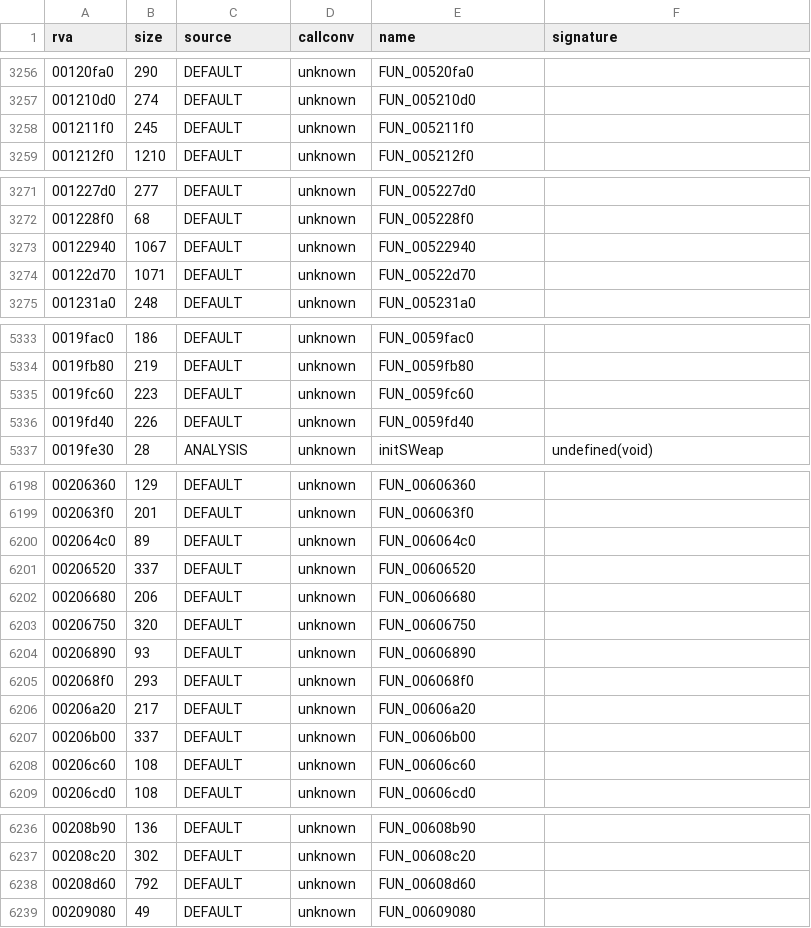
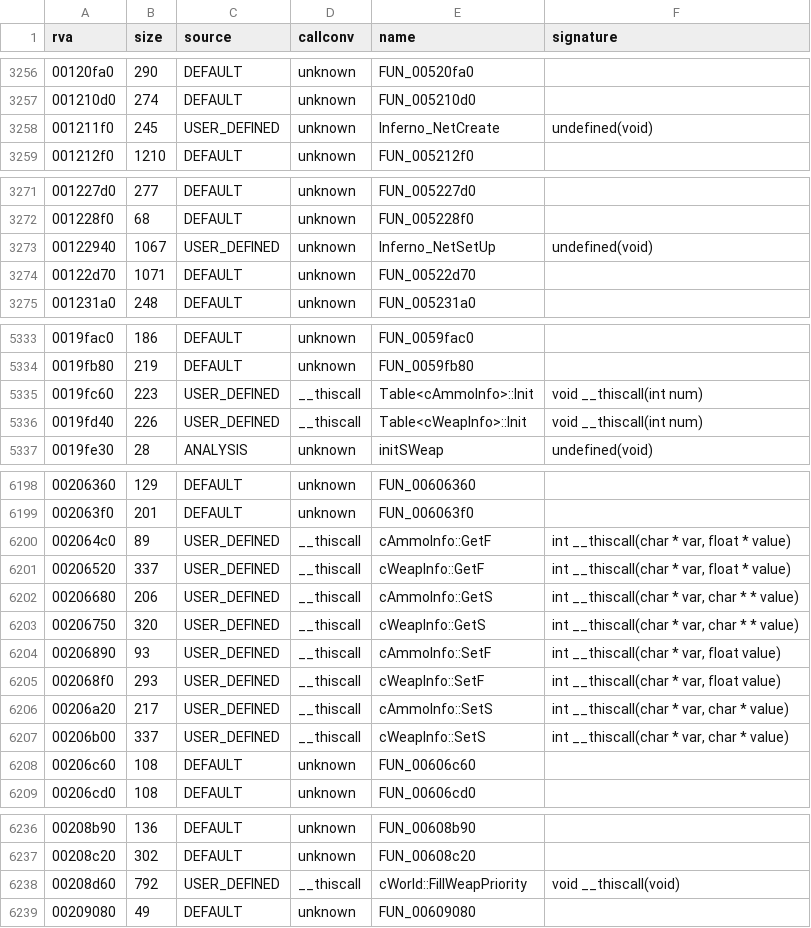
Before and after one commit to Blackwolf1337/scrapland, a TSV file: symbols/functions.tsv, drawn as a sheet; only a part is shown, gaps mark what is left out; the diff covers the shown part only.

Commit message:
SWeap in C, all 15 script functions
Weapon and ammo tables of cWorld (Table<T> with the original int3 index
check), thiscall descriptor methods as imports, missile net creation.
SetSAmmo keeps its NULL-without-exception quirk. difftest flushes after each
check; 969 checks match. compile_commands.json for clangd.

```diff
--- a/symbols/functions.tsv
+++ b/symbols/functions.tsv
@@ -3257,3 +3257,3 @@ rva	size	source	callconv	name	signature
 001210d0	274	DEFAULT	unknown	FUN_005210d0	
-001211f0	245	DEFAULT	unknown	FUN_005211f0	
+001211f0	245	USER_DEFINED	unknown	Inferno_NetCreate	undefined(void)
 001212f0	1210	DEFAULT	unknown	FUN_005212f0	
@@ -3272,3 +3272,3 @@ rva	size	source	callconv	name	signature
 001228f0	68	DEFAULT	unknown	FUN_005228f0	
-00122940	1067	DEFAULT	unknown	FUN_00522940	
+00122940	1067	USER_DEFINED	unknown	Inferno_NetSetUp	undefined(void)
 00122d70	1071	DEFAULT	unknown	FUN_00522d70	
@@ -5334,4 +5334,4 @@ rva	size	source	callconv	name	signature
 0019fb80	219	DEFAULT	unknown	FUN_0059fb80	
-0019fc60	223	DEFAULT	unknown	FUN_0059fc60	
-0019fd40	226	DEFAULT	unknown	FUN_0059fd40	
+0019fc60	223	USER_DEFINED	__thiscall	Table<cAmmoInfo>::Init	void __thiscall(int num)
+0019fd40	226	USER_DEFINED	__thiscall	Table<cWeapInfo>::Init	void __thiscall(int num)
 0019fe30	28	ANALYSIS	unknown	initSWeap	undefined(void)
@@ -6199,10 +6199,10 @@ rva	size	source	callconv	name	signature
 002063f0	201	DEFAULT	unknown	FUN_006063f0	
-002064c0	89	DEFAULT	unknown	FUN_006064c0	
-00206520	337	DEFAULT	unknown	FUN_00606520	
-00206680	206	DEFAULT	unknown	FUN_00606680	
-00206750	320	DEFAULT	unknown	FUN_00606750	
-00206890	93	DEFAULT	unknown	FUN_00606890	
-002068f0	293	DEFAULT	unknown	FUN_006068f0	
-00206a20	217	DEFAULT	unknown	FUN_00606a20	
-00206b00	337	DEFAULT	unknown	FUN_00606b00	
+002064c0	89	USER_DEFINED	__thiscall	cAmmoInfo::GetF	int __thiscall(char * var, float * value)
+00206520	337	USER_DEFINED	__thiscall	cWeapInfo::GetF	int __thiscall(char * var, float * value)
+00206680	206	USER_DEFINED	__thiscall	cAmmoInfo::GetS	int __thiscall(char * var, char * * value)
+00206750	320	USER_DEFINED	__thiscall	cWeapInfo::GetS	int __thiscall(char * var, char * * value)
+00206890	93	USER_DEFINED	__thiscall	cAmmoInfo::SetF	int __thiscall(char * var, float value)
+002068f0	293	USER_DEFINED	__thiscall	cWeapInfo::SetF	int __thiscall(char * var, float value)
+00206a20	217	USER_DEFINED	__thiscall	cAmmoInfo::SetS	int __thiscall(char * var, char * value)
+00206b00	337	USER_DEFINED	__thiscall	cWeapInfo::SetS	int __thiscall(char * var, char * value)
 00206c60	108	DEFAULT	unknown	FUN_00606c60	
@@ -6237,3 +6237,3 @@ rva	size	source	callconv	name	signature
 00208c20	302	DEFAULT	unknown	FUN_00608c20	
-00208d60	792	DEFAULT	unknown	FUN_00608d60	
+00208d60	792	USER_DEFINED	__thiscall	cWorld::FillWeapPriority	void __thiscall(void)
 00209080	49	DEFAULT	unknown	FUN_00609080	
```
Also changed, not shown: 6 edited cells elsewhere in this file, 8 other files.
